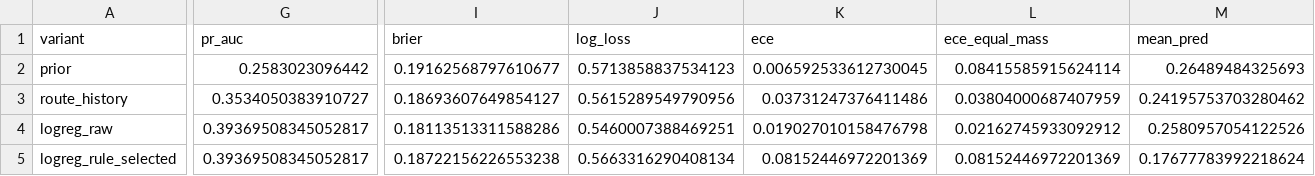
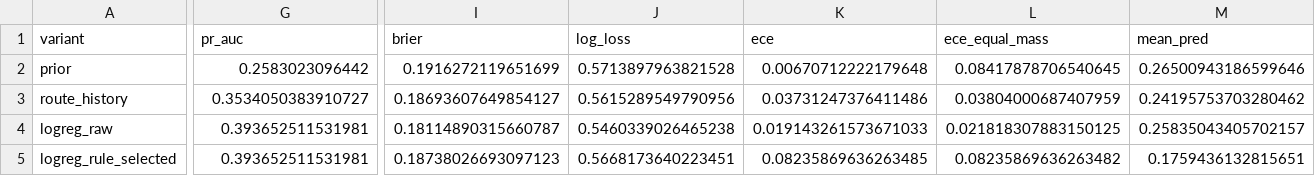
Before and after one commit to nipun1803/AeroCast-AI, a CSV file: results/headline_test.csv, drawn as a sheet; only a part is shown, gaps mark what is left out; the diff covers the shown part only; the diff names each change by its address in the sheet, - before the commit and + after, or states it on an @@ line.

```diff
--- a/results/headline_test.csv
+++ b/results/headline_test.csv
-I2 (brier): 0.19162568797610677
+I2 (brier): 0.1916272119651699
-J2 (log_loss): 0.5713858837534123
+J2 (log_loss): 0.5713897963821528
-K2 (ece): 0.006592533612730045
+K2 (ece): 0.00670712222179648
-L2 (ece_equal_mass): 0.08415585915624114
+L2 (ece_equal_mass): 0.08417878706540645
-M2 (mean_pred): 0.26489484325693
+M2 (mean_pred): 0.26500943186599646
-G4:G5 (pr_auc): 0.39369508345052817
+G4:G5 (pr_auc): 0.393652511531981
-I4 (brier): 0.18113513311588286
+I4 (brier): 0.18114890315660787
-J4 (log_loss): 0.5460007388469251
+J4 (log_loss): 0.5460339026465238
-K4 (ece): 0.019027010158476798
+K4 (ece): 0.019143261573671033
-L4 (ece_equal_mass): 0.02162745933092912
+L4 (ece_equal_mass): 0.021818307883150125
-M4 (mean_pred): 0.2580957054122526
+M4 (mean_pred): 0.25835043405702157
-I5 (brier): 0.18722156226553238
+I5 (brier): 0.18738026693097123
-J5 (log_loss): 0.5663316290408134
+J5 (log_loss): 0.5668173640223451
-K5 (ece): 0.08152446972201369
+K5 (ece): 0.08235869636263485
-L5 (ece_equal_mass): 0.08152446972201369
+L5 (ece_equal_mass): 0.08235869636263482
-M5 (mean_pred): 0.17677783992218624
+M5 (mean_pred): 0.1759436132815651
```
Also changed, not shown: 58 edited cells elsewhere in this file.
